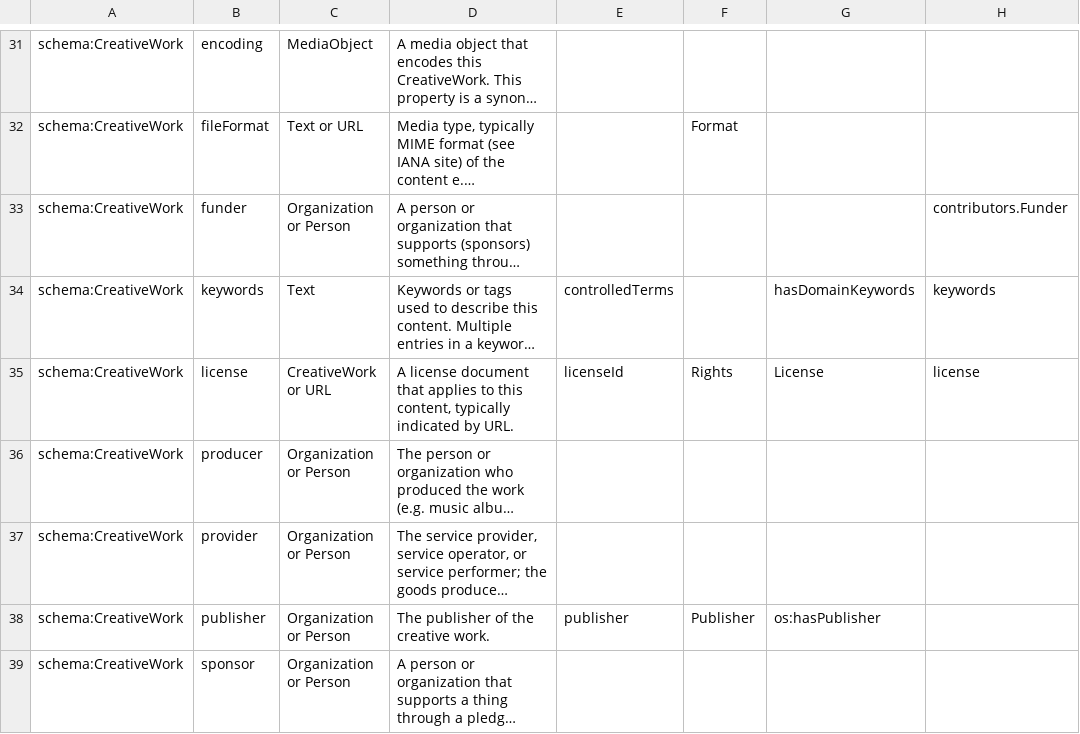
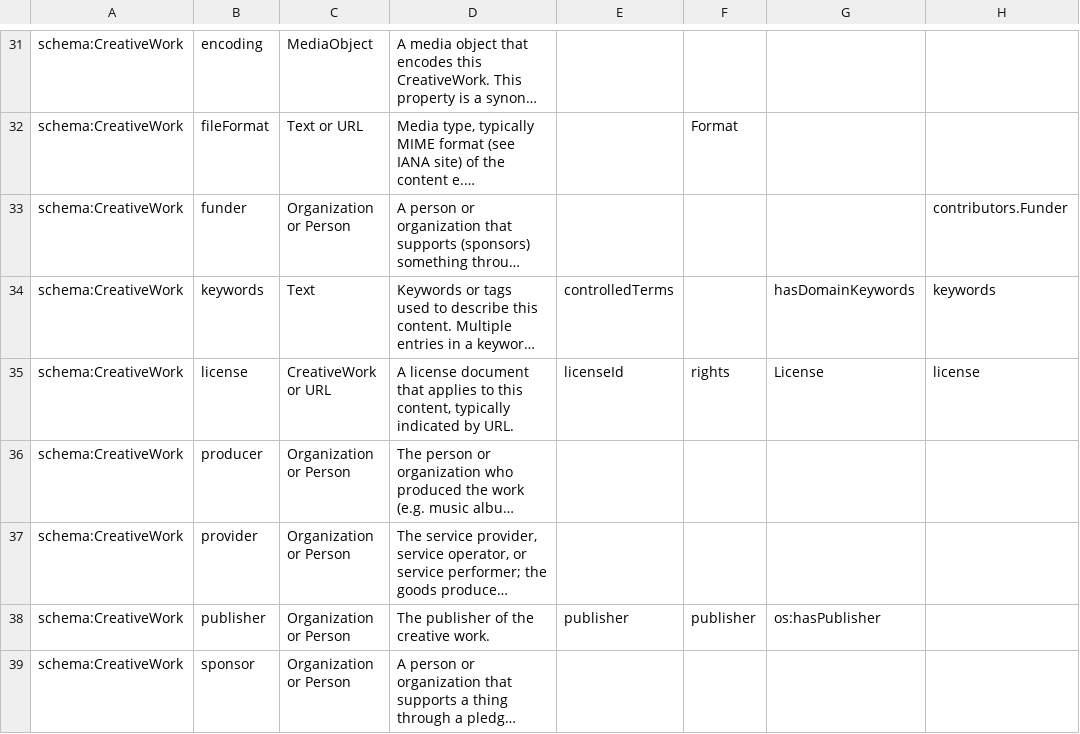
Before and after one commit to codemeta/codemeta, a CSV file: crosswalk.csv, drawn as a sheet; only a part is shown, gaps mark what is left out; long unchanged cells end in …; the diff covers the shown part only; the diff names each change by its address in the sheet, - before the commit and + after, or states it on an @@ line.

Commit message:
fix DataCite terms

```diff
--- a/crosswalk.csv
+++ b/crosswalk.csv
-F35: Rights
+F35: rights
-F38: Publisher
+F38: publisher
```
Also changed, not shown: 9 edited cells elsewhere in this file.
